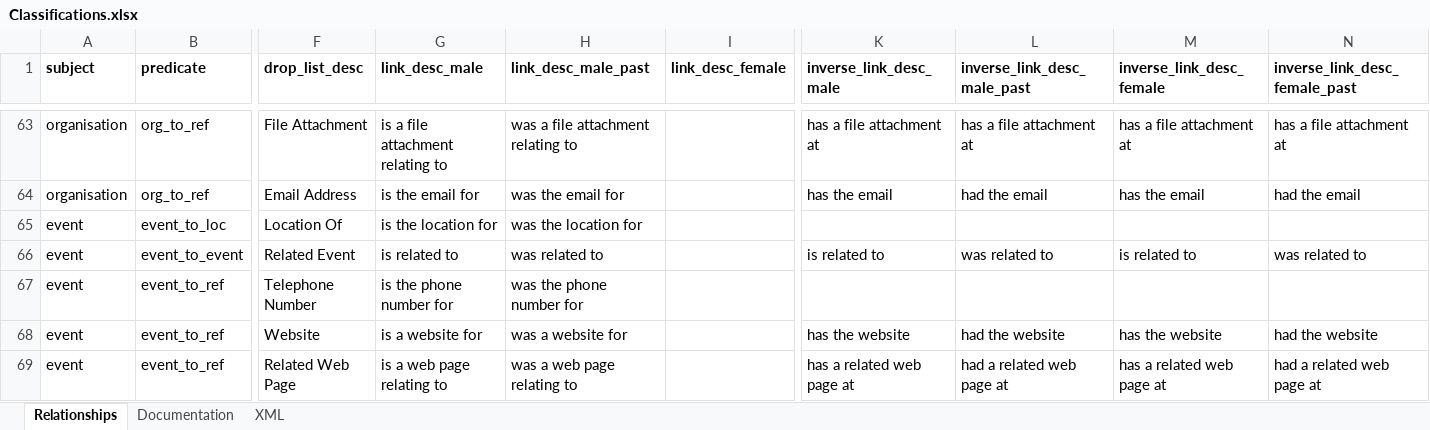
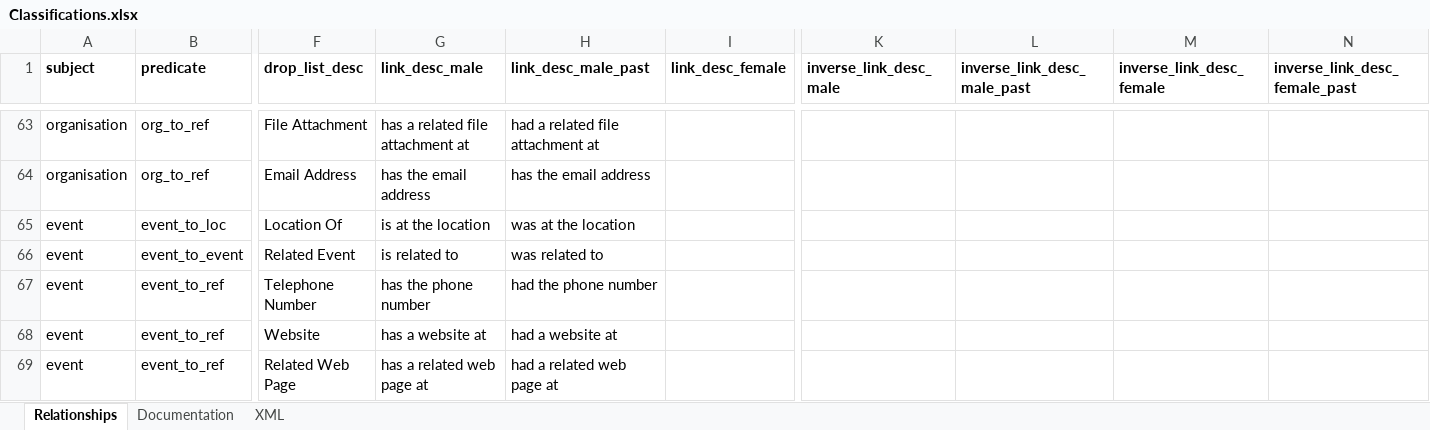
Before and after one commit to sashaagafonoff/peoplemap, an Excel workbook: MASTER/Classifications.xlsx, sheet Relationships, drawn as a sheet; only a part is shown, gaps mark what is left out; values as stored, in another font and other column widths than the file's, no borders; the diff covers the shown part only; the diff names each change by its address in the sheet, - before the commit and + after, or states it on an @@ line.

```diff
--- a/MASTER/Classifications.xlsx (sheet Relationships)
+++ b/MASTER/Classifications.xlsx (sheet Relationships)
-G63 (link_desc_male): is a file attachment relating to
+G63 (link_desc_male): has a related file attachment at
-H63 (link_desc_male_past): was a file attachment relating to
+H63 (link_desc_male_past): had a related file attachment at
-K63 (inverse_link_desc_male): has a file attachment at
+K63 (inverse_link_desc_male): (empty)
-L63 (inverse_link_desc_male_past): has a file attachment at
+L63 (inverse_link_desc_male_past): (empty)
-M63 (inverse_link_desc_female): has a file attachment at
+M63 (inverse_link_desc_female): (empty)
-N63 (inverse_link_desc_female_past): has a file attachment at
+N63 (inverse_link_desc_female_past): (empty)
-G64 (link_desc_male): is the email for
+G64 (link_desc_male): has the email address
-H64 (link_desc_male_past): was the email for
+H64 (link_desc_male_past): has the email address
-K64 (inverse_link_desc_male): has the email
+K64 (inverse_link_desc_male): (empty)
-L64 (inverse_link_desc_male_past): had the email
+L64 (inverse_link_desc_male_past): (empty)
-M64 (inverse_link_desc_female): has the email
+M64 (inverse_link_desc_female): (empty)
-N64 (inverse_link_desc_female_past): had the email
+N64 (inverse_link_desc_female_past): (empty)
-G65 (link_desc_male): is the location for
+G65 (link_desc_male): is at the location
-H65 (link_desc_male_past): was the location for
+H65 (link_desc_male_past): was at the location
-K66 (inverse_link_desc_male): is related to
+K66 (inverse_link_desc_male): (empty)
-L66 (inverse_link_desc_male_past): was related to
+L66 (inverse_link_desc_male_past): (empty)
-M66 (inverse_link_desc_female): is related to
+M66 (inverse_link_desc_female): (empty)
-N66 (inverse_link_desc_female_past): was related to
+N66 (inverse_link_desc_female_past): (empty)
-G67 (link_desc_male): is the phone number for
+G67 (link_desc_male): has the phone number
-H67 (link_desc_male_past): was the phone number for
+H67 (link_desc_male_past): had the phone number
-G68 (link_desc_male): is a website for
+G68 (link_desc_male): has a website at
-H68 (link_desc_male_past): was a website for
+H68 (link_desc_male_past): had a website at
-K68 (inverse_link_desc_male): has the website
+K68 (inverse_link_desc_male): (empty)
-L68 (inverse_link_desc_male_past): had the website
+L68 (inverse_link_desc_male_past): (empty)
-M68 (inverse_link_desc_female): has the website
+M68 (inverse_link_desc_female): (empty)
-N68 (inverse_link_desc_female_past): had the website
+N68 (inverse_link_desc_female_past): (empty)
-G69 (link_desc_male): is a web page relating to
+G69 (link_desc_male): has a related web page at
-H69 (link_desc_male_past): was a web page relating to
+H69 (link_desc_male_past): had a related web page at
-K69 (inverse_link_desc_male): has a related web page at
+K69 (inverse_link_desc_male): (empty)
-L69 (inverse_link_desc_male_past): had a related web page at
+L69 (inverse_link_desc_male_past): (empty)
-M69 (inverse_link_desc_female): has a related web page at
+M69 (inverse_link_desc_female): (empty)
-N69 (inverse_link_desc_female_past): had a related web page at
+N69 (inverse_link_desc_female_past): (empty)
```
Also changed, not shown: 138 edited cells elsewhere in this sheet, sheet XML, formulas that keep their value, 9 other files.
